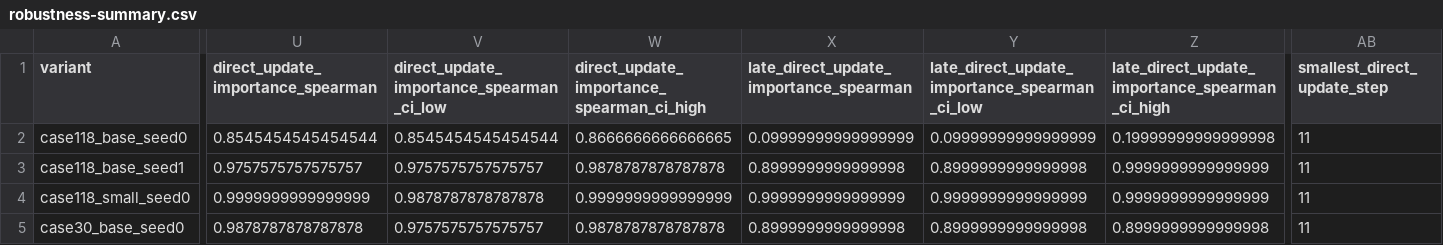
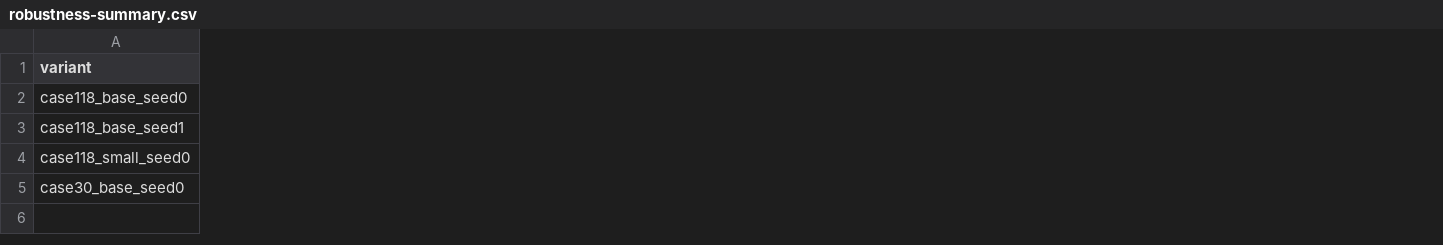
Before and after one commit to NekoYellow/inside-genco, a CSV file: results/robustness-summary.csv, drawn as a sheet; only a part is shown, gaps mark what is left out; the diff names each change by its address in the sheet, - before the commit and + after, or states it on an @@ line.

```diff
--- a/results/robustness-summary.csv
+++ b/results/robustness-summary.csv
-column U, rows 1-5: direct_update_importance_spearman | 0.8545454545454544 | 0.9757575757575757 | 0.9999999999999999 | 0.9878787878787878
-column V, rows 1-5: direct_update_importance_spearman_ci_low | 0.8545454545454544 | 0.9757575757575757 | 0.9878787878787878 | 0.9757575757575757
-column W, rows 1-5: direct_update_importance_spearman_ci_high | 0.8666666666666665 | 0.9878787878787878 | 0.9999999999999999 | 0.9878787878787878
-column X, rows 1-5: late_direct_update_importance_spearman | 0.09999999999999999 | 0.8999999999999998 | 0.9999999999999999 | 0.8999999999999998
-column Y, rows 1-5: late_direct_update_importance_spearman_ci_low | 0.09999999999999999 | 0.8999999999999998 | 0.9999999999999999 | 0.8999999999999998
-column Z, rows 1-5: late_direct_update_importance_spearman_ci_high | 0.19999999999999998 | 0.9999999999999999 | 0.9999999999999999 | 0.8999999999999998
-column AB (smallest_direct_update_step), rows 2-5: all 11
```
Also changed, not shown: 35 other files.
